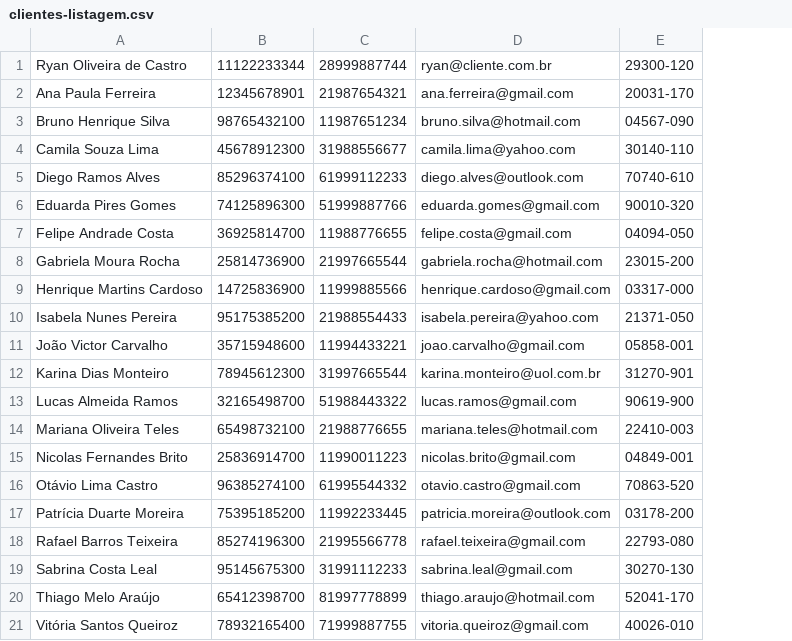
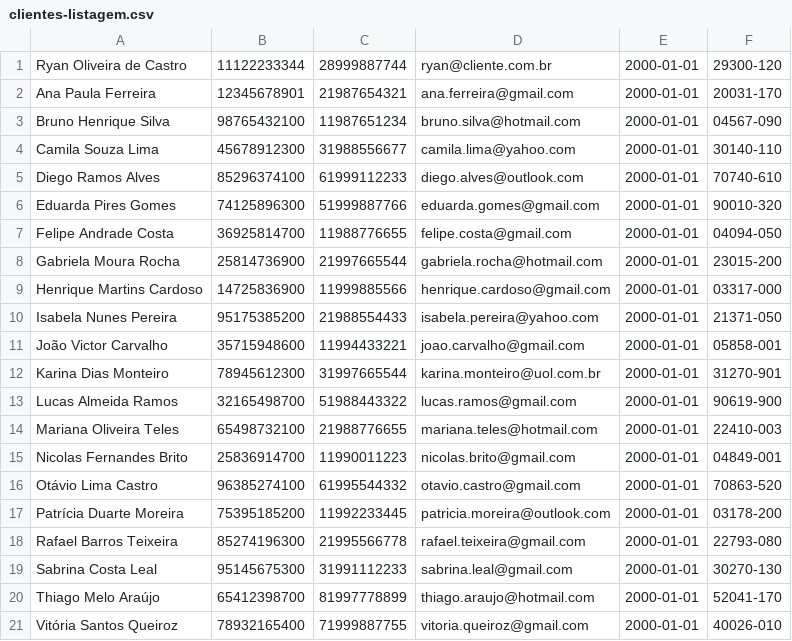
Before and after one commit to RyanOliveiraCastro/ryanapi, a CSV file: clientes-listagem.csv, drawn as a sheet; the diff names each change by its address in the sheet, - before the commit and + after, or states it on an @@ line.

```diff
--- a/clientes-listagem.csv
+++ b/clientes-listagem.csv
+column E, rows 1-21: all 2000-01-01
```
Also changed, not shown: 26 other files.
